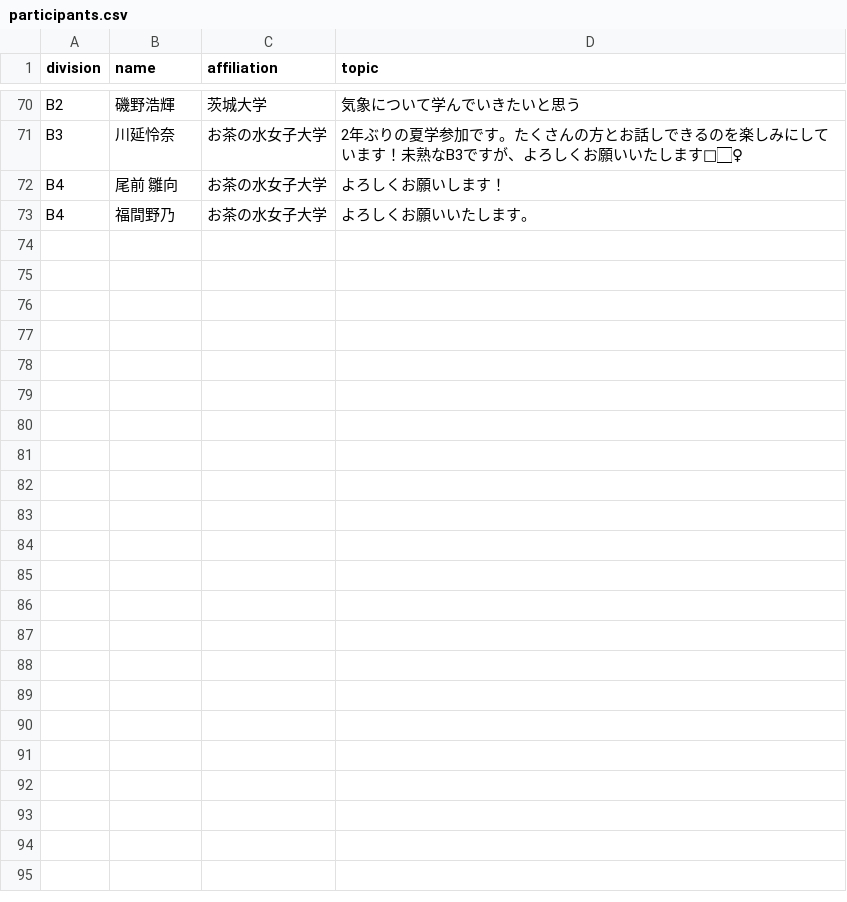
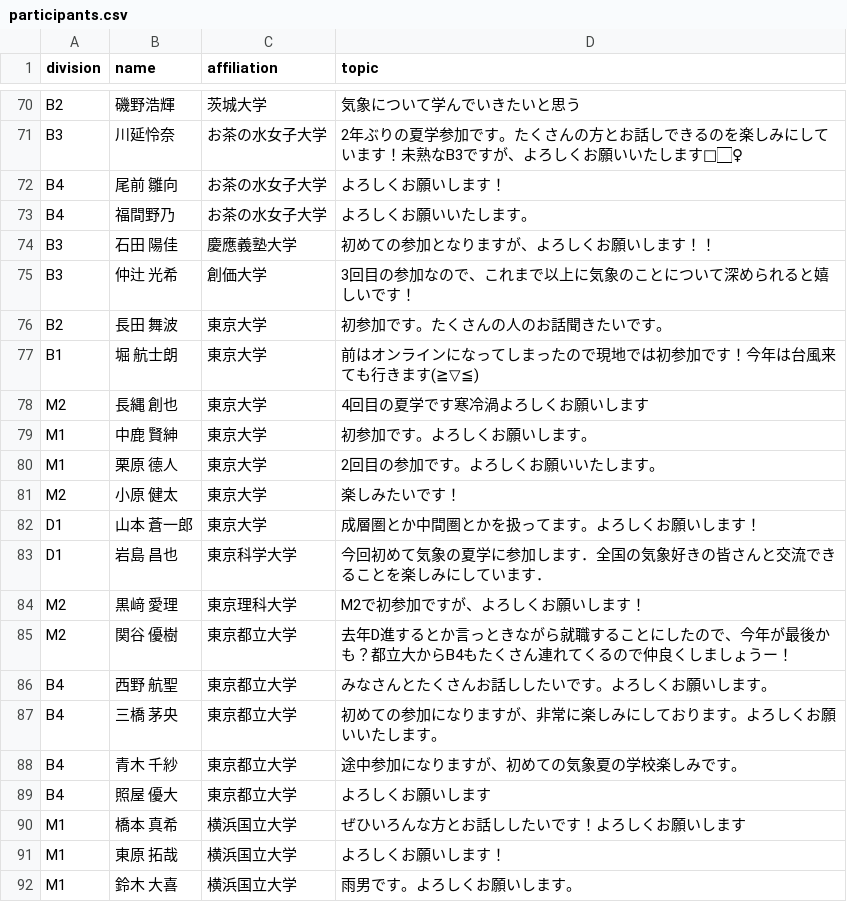
Before and after one commit to Meteorology-Summer-School/2026, a CSV file: data/participants.csv, drawn as a sheet; only a part is shown, gaps mark what is left out; the diff covers the shown part only; the diff names each change by its address in the sheet, - before the commit and + after, or states it on an @@ line.

Commit message:
fix: update invited talks and participants list with new entries and improved descriptions

```diff
--- a/data/participants.csv
+++ b/data/participants.csv
+row 74: B3 | 石田 陽佳 | 慶應義塾大学 | 初めての参加となりますが、よろしくお願いします！！
+row 75: B3 | 仲辻 光希 | 創価大学 | 3回目の参加なので、これまで以上に気象のことについて深められると嬉しいです！
+row 76: B2 | 長田 舞波 | 東京大学 | 初参加です。たくさんの人のお話聞きたいです。
+row 77: B1 | 堀 航士朗 | 東京大学 | 前はオンラインになってしまったので現地では初参加です！今年は台風来ても行きます(≧▽≦)
+row 78: M2 | 長縄 創也 | 東京大学 | 4回目の夏学です寒冷渦よろしくお願いします
+row 79: M1 | 中鹿 賢紳 | 東京大学 | 初参加です。よろしくお願いします。
+row 80: M1 | 栗原 德人 | 東京大学 | 2回目の参加です。よろしくお願いいたします。
+row 81: M2 | 小原 健太 | 東京大学 | 楽しみたいです！
+row 82: D1 | 山本 蒼一郎 | 東京大学 | 成層圏とか中間圏とかを扱ってます。よろしくお願いします！
+row 83: D1 | 岩島 昌也 | 東京科学大学 | 今回初めて気象の夏学に参加します．全国の気象好きの皆さんと交流できることを楽しみにしています．
+row 84: M2 | 黒﨑 愛理 | 東京理科大学 | M2で初参加ですが、よろしくお願いします！
+row 85: M2 | 関谷 優樹 | 東京都立大学 | 去年D進するとか言っときながら就職することにしたので、今年が最後かも？都立大からB4もたくさん連れてくるので仲良くしましょうー！
+row 86: B4 | 西野 航聖 | 東京都立大学 | みなさんとたくさんお話ししたいです。よろしくお願いします。
+row 87: B4 | 三橋 茅央 | 東京都立大学 | 初めての参加になりますが、非常に楽しみにしております。よろしくお願いいたします。
+row 88: B4 | 青木 千紗 | 東京都立大学 | 途中参加になりますが、初めての気象夏の学校楽しみです。
+row 89: B4 | 照屋 優大 | 東京都立大学 | よろしくお願いします
+row 90: M1 | 橋本 真希 | 横浜国立大学 | ぜひいろんな方とお話ししたいです！よろしくお願いします
+row 91: M1 | 東原 拓哉 | 横浜国立大学 | よろしくお願いします！
+row 92: M1 | 鈴木 大喜 | 横浜国立大学 | 雨男です。よろしくお願いします。
```
Also changed, not shown: 25 added rows elsewhere in this file, data/invited_talks.csv.
